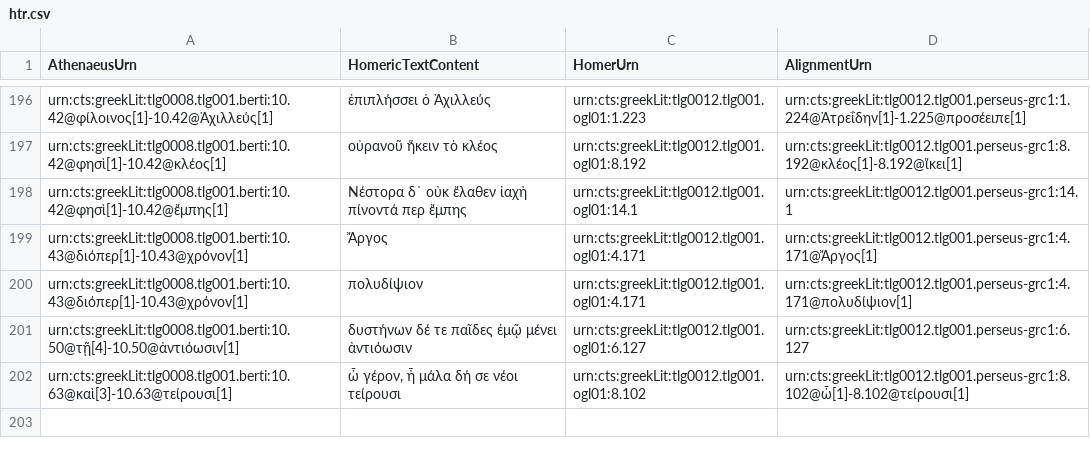
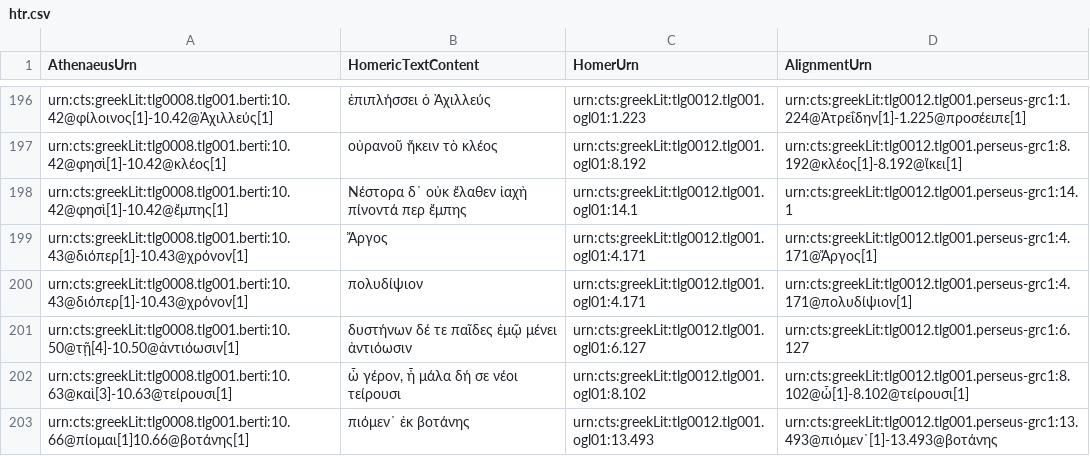
Before and after one commit to DigitalAthenaeus/homeric-reuse, a CSV file: tabular-data/htr.csv, drawn as a sheet; only a part is shown, gaps mark what is left out.

Commit message:
Update htr.csv

```diff
--- a/tabular-data/htr.csv
+++ b/tabular-data/htr.csv
@@ -202 +202,2 @@
 "urn:cts:greekLit:tlg0008.tlg001.berti:10.63@καὶ[3]-10.63@τείρουσι[1]","ὦ γέρον, ἦ μάλα δή σε νέοι τείρουσι","urn:cts:greekLit:tlg0012.tlg001.ogl01:8.102","urn:cts:greekLit:tlg0012.tlg001.perseus-grc1:8.102@ὦ[1]-8.102@τείρουσι[1]"
+"urn:cts:greekLit:tlg0008.tlg001.berti:10.66@πίομαι[1]10.66@βοτάνης[1]","πιόμεν᾽ ἐκ βοτάνης","urn:cts:greekLit:tlg0012.tlg001.ogl01:13.493","urn:cts:greekLit:tlg0012.tlg001.perseus-grc1:13.493@πιόμεν᾽[1]-13.493@βοτάνης"
```
